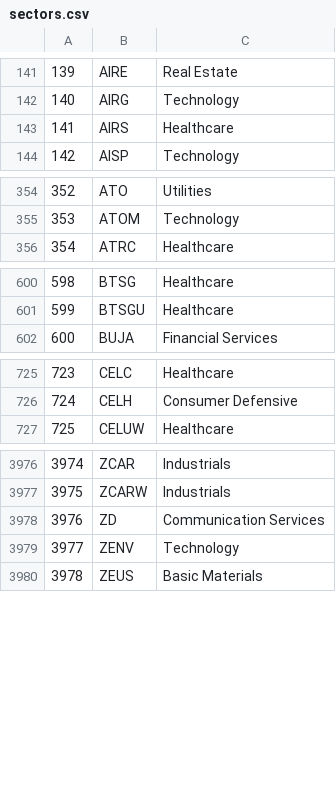
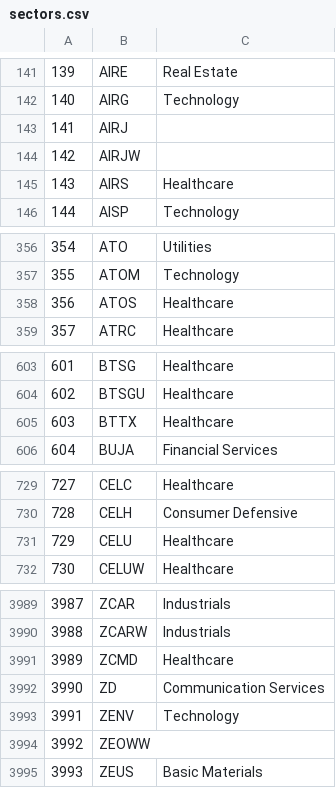
Before and after one commit to cloudaipro/AI4StockMarket, a CSV file: resources/sectors.csv, drawn as a sheet; only a part is shown, gaps mark what is left out; addresses are those after the commit; the diff covers the shown part only; the diff names each change by its address in the sheet, - before the commit and + after, or states it on an @@ line.

```diff
--- a/resources/sectors.csv
+++ b/resources/sectors.csv
+row 143: 141 | AIRJ
+row 144: 142 | AIRJW
@@ column A renumbered from row 145 down @@
+row 358: 356 | ATOS | Healthcare
+row 605: 603 | BTTX | Healthcare
+row 731: 729 | CELU | Healthcare
+row 3991: 3989 | ZCMD | Healthcare
+row 3994: 3992 | ZEOWW
```
Also changed, not shown: 8 added rows elsewhere in this file, sectors.csv, 10 other files.
